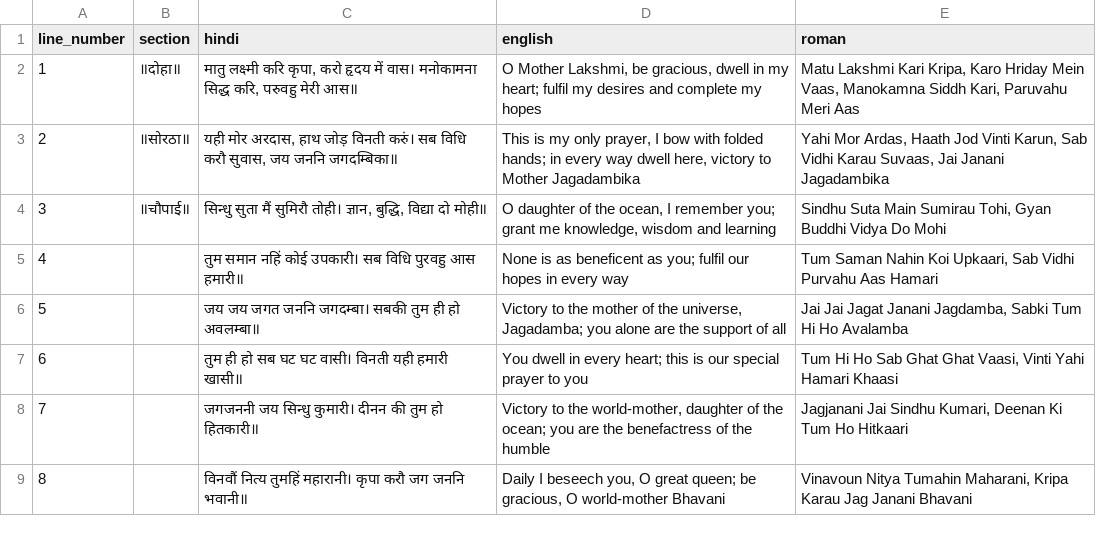
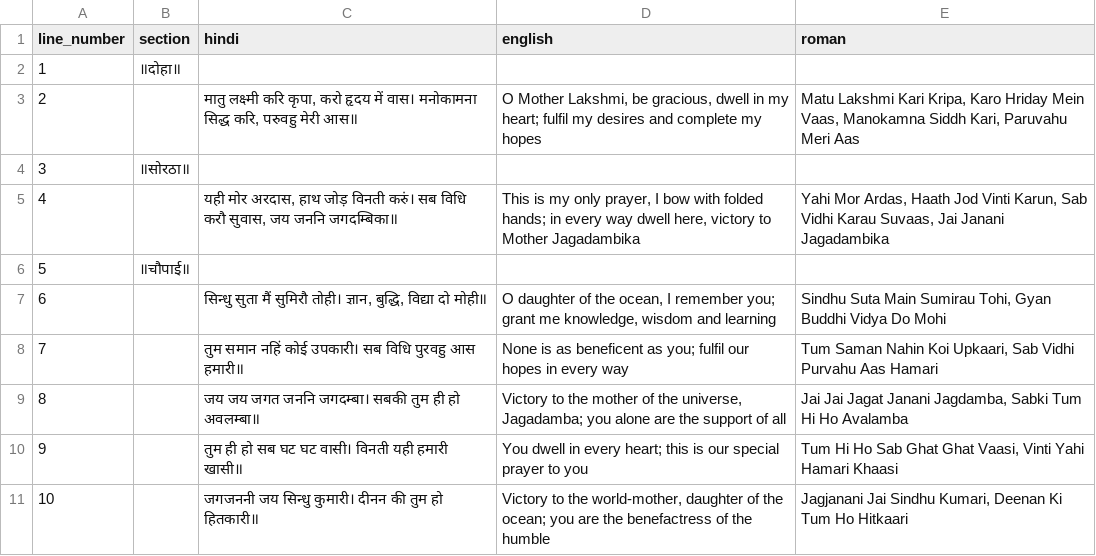
Before and after one commit to mipadsahni-maker/divyapath-data, a CSV file: Lakshmi Chalisa.csv, drawn as a sheet; only a part is shown; the shorter side is filled out with more unchanged rows; addresses are those after the commit; the diff names each change by its address in the sheet, - before the commit and + after, or states it on an @@ line.

Commit message:
Add files via upload

```diff
--- a/Lakshmi Chalisa.csv
+++ b/Lakshmi Chalisa.csv
+row 2: 1 | ॥दोहा॥
@@ column A (line_number) renumbered from row 3 down @@
-B3 (section): ॥दोहा॥
+B3 (section): (empty)
+row 4: 3 | ॥सोरठा॥
-B5 (section): ॥सोरठा॥
+B5 (section): (empty)
+row 6: 5 | ॥चौपाई॥
-B7 (section): ॥चौपाई॥
+B7 (section): (empty)
```
